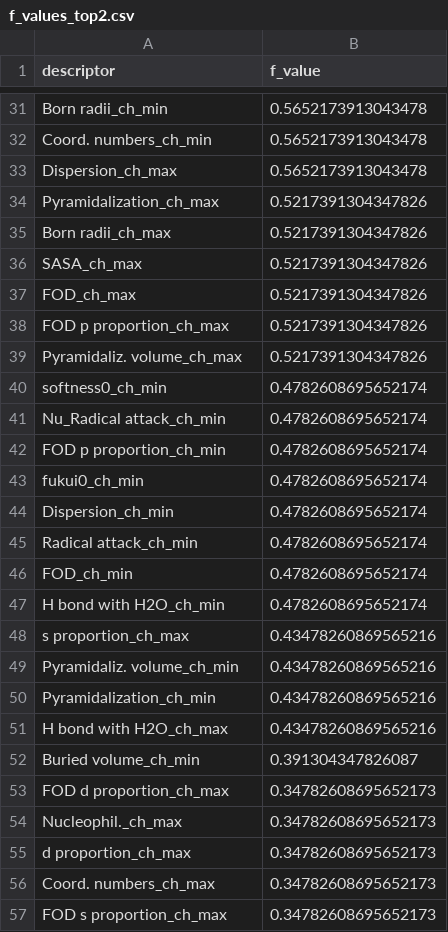
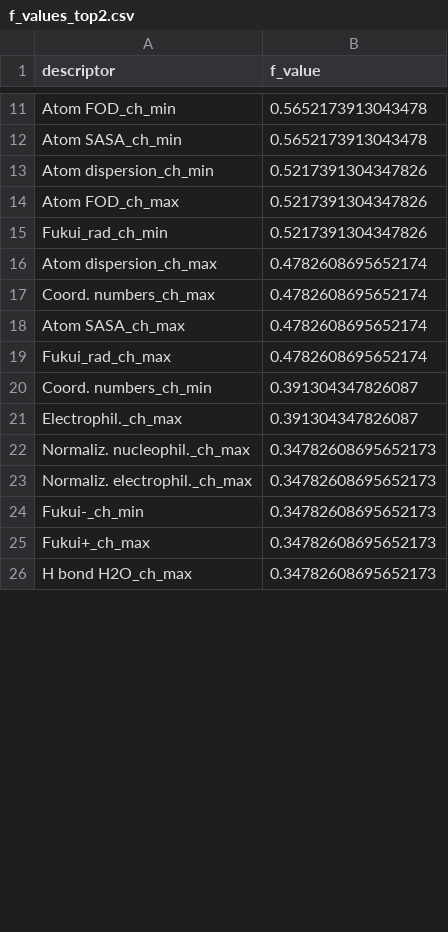
Before and after one commit to callumrjohn/automated_halogenation_of_pharmaceuticals, a CSV file: xtb_regiochemical_prediction/f_values_top2.csv, drawn as a sheet; only a part is shown, gaps mark what is left out; removed rows and columns are numbered as before the commit, all else as after; the diff covers the shown part only; the diff names each change by its address in the sheet, - before the commit and + after, or states it on an @@ line.

```diff
--- a/xtb_regiochemical_prediction/f_values_top2.csv
+++ b/xtb_regiochemical_prediction/f_values_top2.csv
-A11 (descriptor): Born radii_ch_min
+A11 (descriptor): Atom FOD_ch_min
-A12 (descriptor): Coord. numbers_ch_min
+A12 (descriptor): Atom SASA_ch_min
-row 33: Dispersion_ch_max | 0.5652173913043478
-A13 (descriptor): Pyramidalization_ch_max
+A13 (descriptor): Atom dispersion_ch_min
-row 35: Born radii_ch_max | 0.5217391304347826
-row 36: SASA_ch_max | 0.5217391304347826
-A14 (descriptor): FOD_ch_max
+A14 (descriptor): Atom FOD_ch_max
-row 38: FOD p proportion_ch_max | 0.5217391304347826
-A15 (descriptor): Pyramidaliz. volume_ch_max
+A15 (descriptor): Fukui_rad_ch_min
-A16 (descriptor): softness0_ch_min
+A16 (descriptor): Atom dispersion_ch_max
-row 41: Nu_Radical attack_ch_min | 0.4782608695652174
-row 42: FOD p proportion_ch_min | 0.4782608695652174
-row 43: fukui0_ch_min | 0.4782608695652174
-A17 (descriptor): Dispersion_ch_min
+A17 (descriptor): Coord. numbers_ch_max
-A18 (descriptor): Radical attack_ch_min
+A18 (descriptor): Atom SASA_ch_max
-A19 (descriptor): FOD_ch_min
+A19 (descriptor): Fukui_rad_ch_max
-row 47: H bond with H2O_ch_min | 0.4782608695652174
-row 48: s proportion_ch_max | 0.43478260869565216
-row 49: Pyramidaliz. volume_ch_min | 0.43478260869565216
-row 50: Pyramidalization_ch_min | 0.43478260869565216
-row 51: H bond with H2O_ch_max | 0.43478260869565216
-A20 (descriptor): Buried volume_ch_min
+A20 (descriptor): Coord. numbers_ch_min
+row 21: Electrophil._ch_max | 0.391304347826087
-A22 (descriptor): FOD d proportion_ch_max
+A22 (descriptor): Normaliz. nucleophil._ch_max
-A23 (descriptor): Nucleophil._ch_max
+A23 (descriptor): Normaliz. electrophil._ch_max
-A24 (descriptor): d proportion_ch_max
+A24 (descriptor): Fukui-_ch_min
-A25 (descriptor): Coord. numbers_ch_max
+A25 (descriptor): Fukui+_ch_max
-A26 (descriptor): FOD s proportion_ch_max
+A26 (descriptor): H bond H2O_ch_max
```
Also changed, not shown: 2 added rows, 37 removed rows and 9 edited cells elsewhere in this file, xtb_regiochemical_prediction/f_values_top1.csv, 17 other files.
